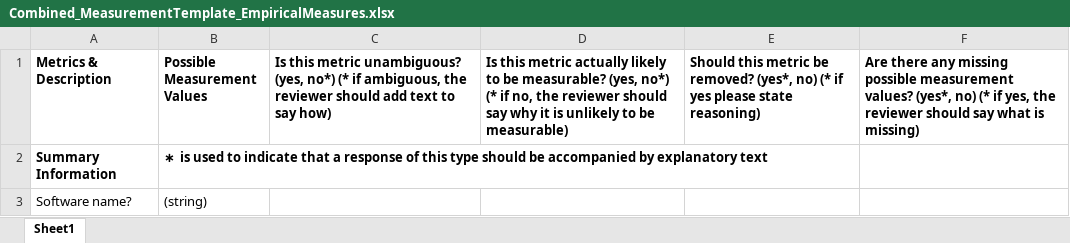
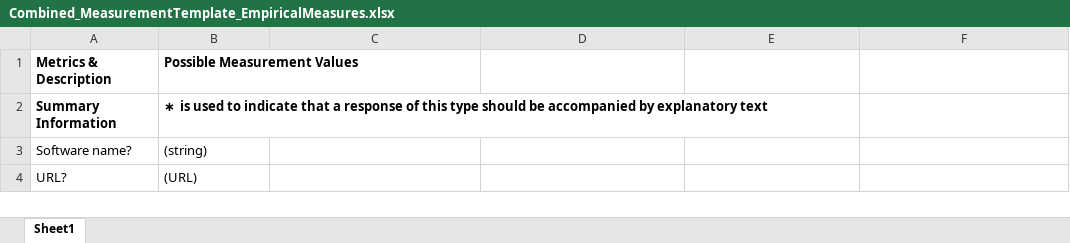
Before and after one commit to smiths/AIMSS, an Excel workbook: StateOfPractice/Peter-Notes/Combined_MeasurementTemplate_EmpiricalMeasures.xlsx, sheet Sheet1, drawn as a sheet; only a part is shown; the shorter side is filled out with more unchanged rows; values as stored, in another font and other column widths than the file's, no borders; the diff names each change by its address in the sheet, - before the commit and + after, or states it on an @@ line.

Commit message:
removed unnecessary top row text in combined template

```diff
--- a/StateOfPractice/Peter-Notes/Combined_MeasurementTemplate_EmpiricalMeasures.xlsx (sheet Sheet1)
+++ b/StateOfPractice/Peter-Notes/Combined_MeasurementTemplate_EmpiricalMeasures.xlsx (sheet Sheet1)
-C1: Is this metric unambiguous? (yes, no*) (* if ambiguous, the reviewer should add text to say how)
+C1: (empty)
-D1: Is this metric actually likely to be measurable? (yes, no*) (* if no, the reviewer should say why it is unlikely to be measurable)
+D1: (empty)
-E1: Should this metric be removed? (yes*, no) (* if yes please state reasoning)
+E1: (empty)
-F1: Are there any missing possible measurement values? (yes*, no) (* if yes, the reviewer should say what is missing)
+F1: (empty)
```
